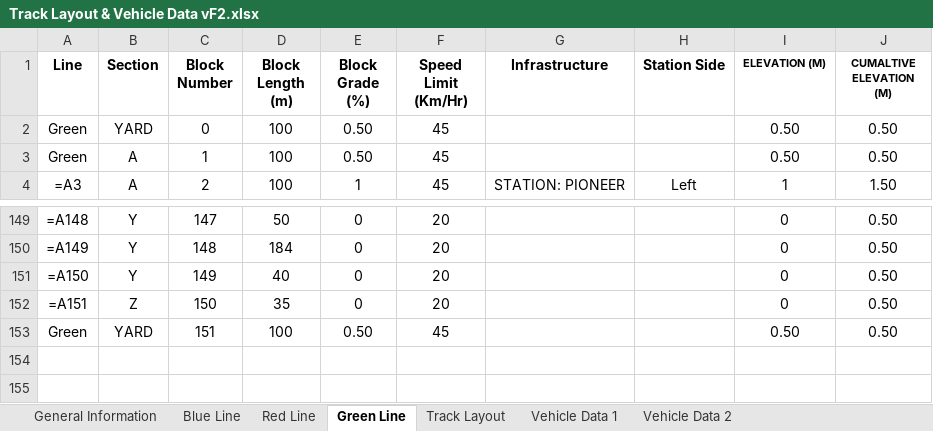
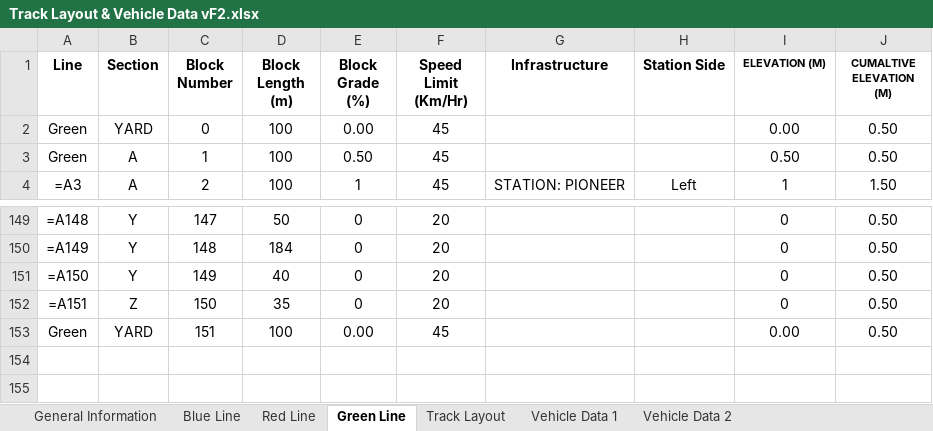
Before and after one commit to ralphg1002/Pittsburgh-MTA, an Excel workbook: src/main/TrackModel/Track Layout & Vehicle Data vF2.xlsx, sheet Green Line, drawn as a sheet; only a part is shown, gaps mark what is left out; values as stored, in another font and other column widths than the file's, no borders; formulas without a stored value are shown as written; the diff names each change by its address in the sheet, - before the commit and + after, or states it on an @@ line.

Commit message:
modified track data to include red yard block

```diff
--- a/src/main/TrackModel/Track Layout & Vehicle Data vF2.xlsx (sheet Green Line)
+++ b/src/main/TrackModel/Track Layout & Vehicle Data vF2.xlsx (sheet Green Line)
-E2 (Block Grade (%)): 0.50
+E2 (Block Grade (%)): 0.00
-I2 (ELEVATION (M)): 0.50
+I2 (ELEVATION (M)): 0.00
-E153 (Block Grade (%)): 0.50
+E153 (Block Grade (%)): 0.00
-I153 (ELEVATION (M)): 0.50
+I153 (ELEVATION (M)): 0.00
```
Also changed, not shown: sheet Red Line.
